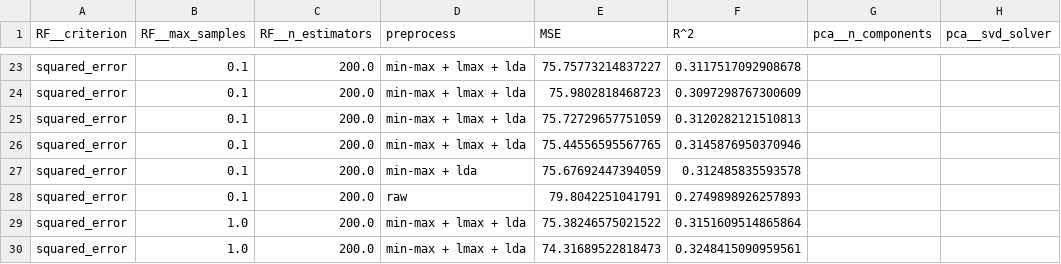
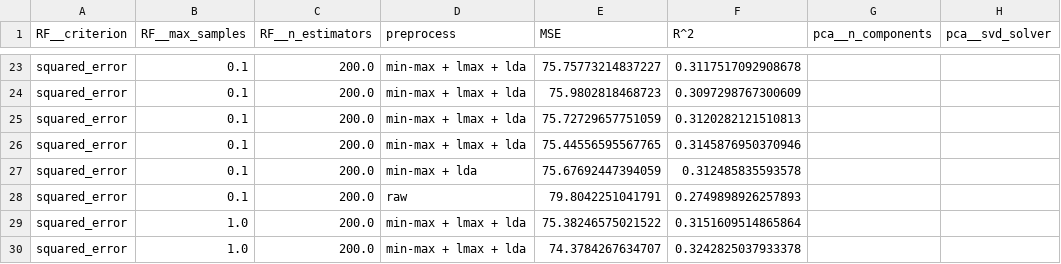
Before and after one commit to RiccardoEvangelisti/Data-Analytics-Project, a CSV file: Train_Module/outputs/1_RF_output.csv, drawn as a sheet; only a part is shown, gaps mark what is left out; the diff names each change by its address in the sheet, - before the commit and + after, or states it on an @@ line.

```diff
--- a/Train_Module/outputs/1_RF_output.csv
+++ b/Train_Module/outputs/1_RF_output.csv
-E30 (MSE): 74.31689522818473
+E30 (MSE): 74.3784267634707
-F30 (R^2): 0.3248415090959561
+F30 (R^2): 0.3242825037933378
```
Also changed, not shown: 4 other files.
